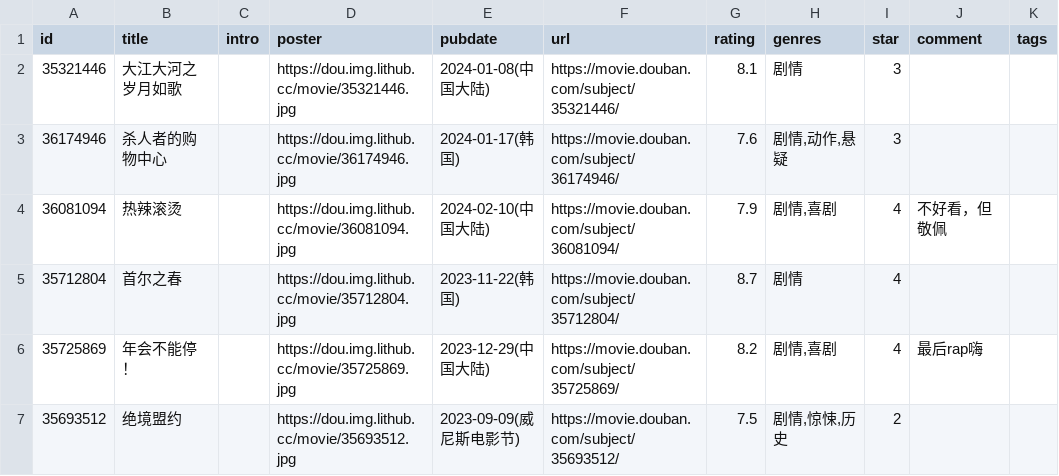
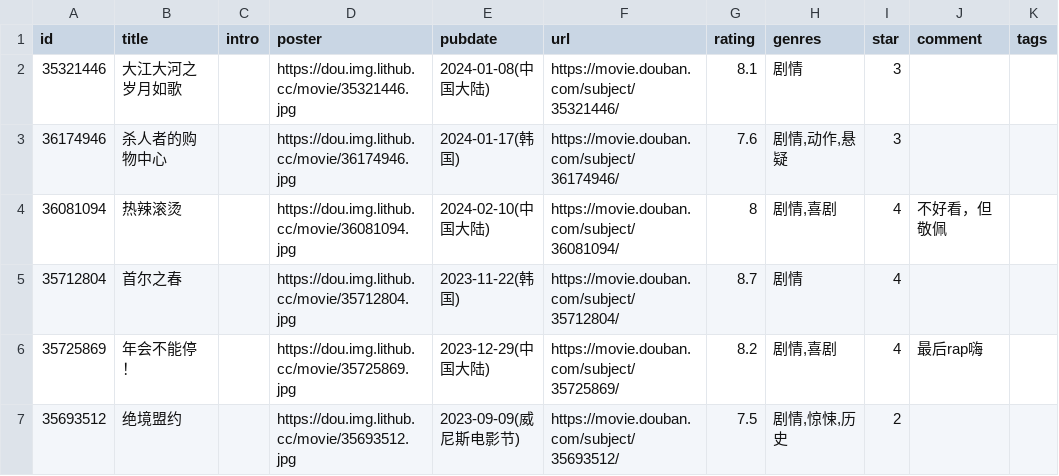
Before and after one commit to jamxe/immmmm, a CSV file: data/douban/movie.csv, drawn as a sheet; only a part is shown; the diff names each change by its address in the sheet, - before the commit and + after, or states it on an @@ line.

Commit message:
chore: update douban data

```diff
--- a/data/douban/movie.csv
+++ b/data/douban/movie.csv
-G4 (rating): 7.9
+G4 (rating): 8
```
Also changed, not shown: data/douban/book.csv.
